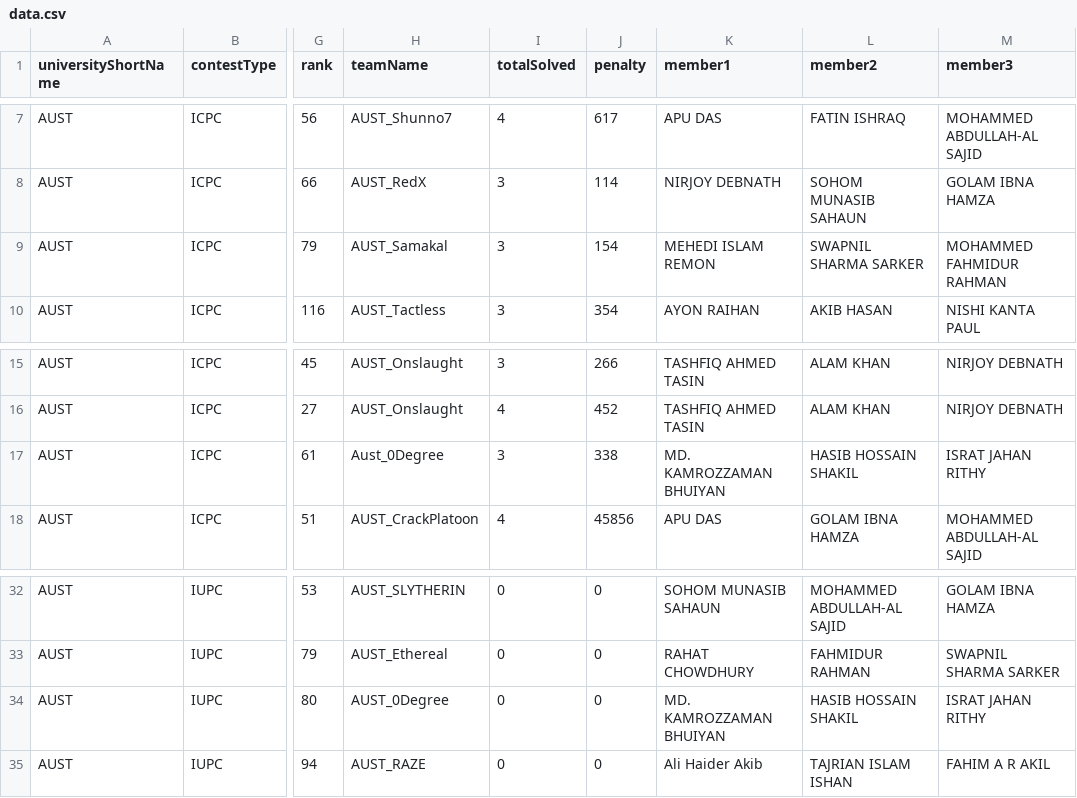
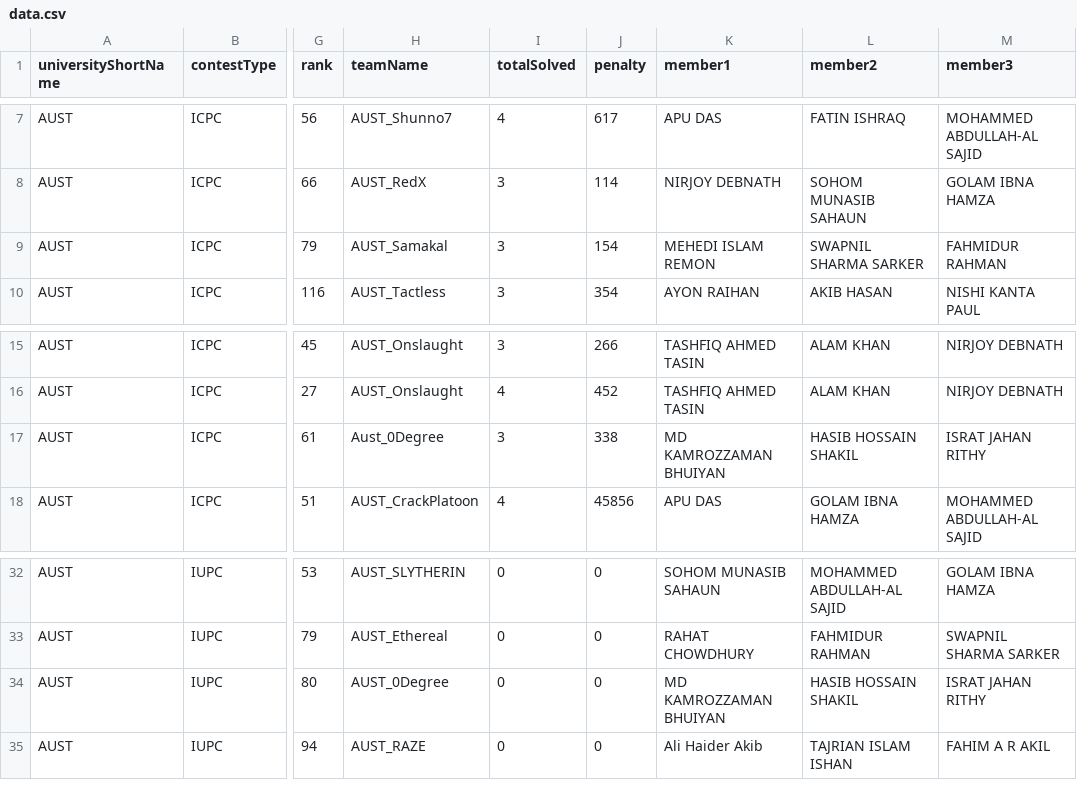
Before and after one commit to piru72/pc-tracker, a CSV file: public/data.csv, drawn as a sheet; only a part is shown, gaps mark what is left out; the diff names each change by its address in the sheet, - before the commit and + after, or states it on an @@ line.

Commit message:
Fix : Names

```diff
--- a/public/data.csv
+++ b/public/data.csv
-M9 (member3): MOHAMMED FAHMIDUR RAHMAN
+M9 (member3): FAHMIDUR RAHMAN
-K17 (member1): MD. KAMROZZAMAN BHUIYAN
+K17 (member1): MD KAMROZZAMAN BHUIYAN
-K34 (member1): MD. KAMROZZAMAN BHUIYAN
+K34 (member1): MD KAMROZZAMAN BHUIYAN
```
